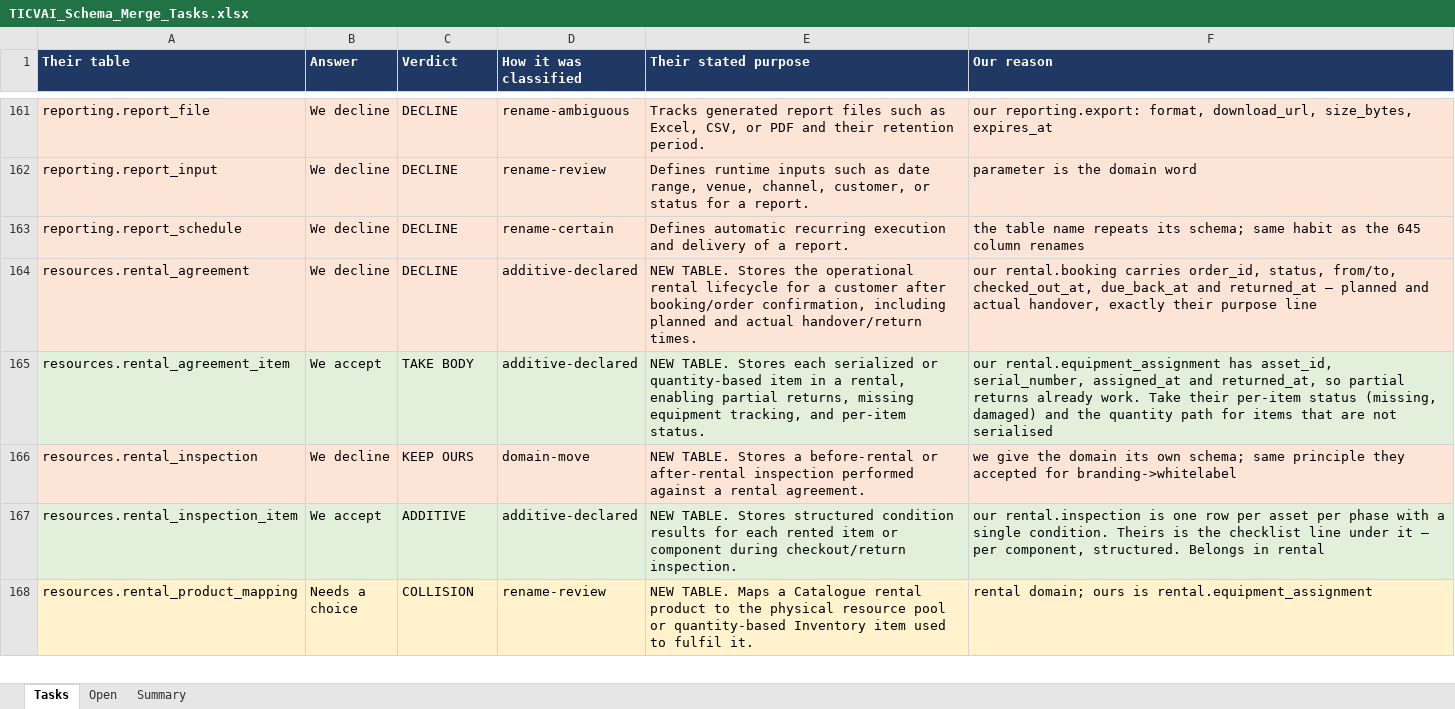
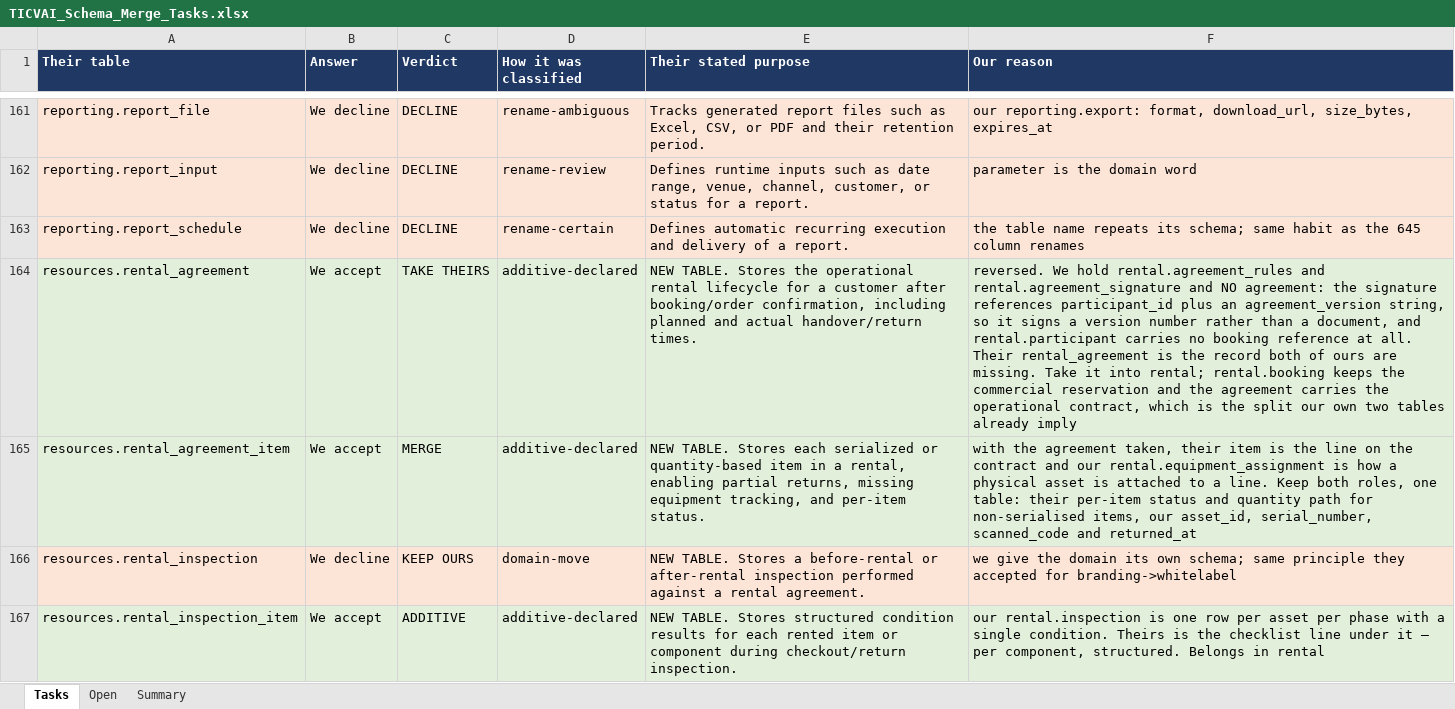
Before and after one commit to Diretide298/Solution_Architecture, an Excel workbook: ticvai/handoff/TICVAI_Schema_Merge_Tasks.xlsx, sheet Tasks, drawn as a sheet; only a part is shown, gaps mark what is left out; the shorter side is filled out with more unchanged rows; values as stored, in another font and other column widths than the file's, no borders; the diff names each change by its address in the sheet, - before the commit and + after, or states it on an @@ line.

```diff
--- a/ticvai/handoff/TICVAI_Schema_Merge_Tasks.xlsx (sheet Tasks)
+++ b/ticvai/handoff/TICVAI_Schema_Merge_Tasks.xlsx (sheet Tasks)
-A164:F164 fill: #FCE4D6
+A164:F164 fill: #E2EFDA
-B164 (Answer): We decline
+B164 (Answer): We accept
-C164 (Verdict): DECLINE
+C164 (Verdict): TAKE THEIRS
-F164 (Our reason): our rental.booking carries order_id, status, from/to, checked_out_at, due_back_at and returned_at — planned and actual handover, exactly their purpose line
+F164 (Our reason): reversed. We hold rental.agreement_rules and rental.agreement_signature and NO agreement: the signature references participant_id plus an agreement_version string, so it signs a version number rather than a document, and rental.participant carries no booking reference at all. Their rental_agreement is the record both of ours are missing. Take it into rental; rental.booking keeps the commercial reservation and the agreement carries the operational contract, which is the split our own two tables already imply
-C165 (Verdict): TAKE BODY
+C165 (Verdict): MERGE
-F165 (Our reason): our rental.equipment_assignment has asset_id, serial_number, assigned_at and returned_at, so partial returns already work. Take their per-item status (missing, damaged) and the quantity path for items that are not serialised
+F165 (Our reason): with the agreement taken, their item is the line on the contract and our rental.equipment_assignment is how a physical asset is attached to a line. Keep both roles, one table: their per-item status and quantity path for non-serialised items, our asset_id, serial_number, scanned_code and returned_at
```
Also changed, not shown: sheet Summary, 4 other files.
